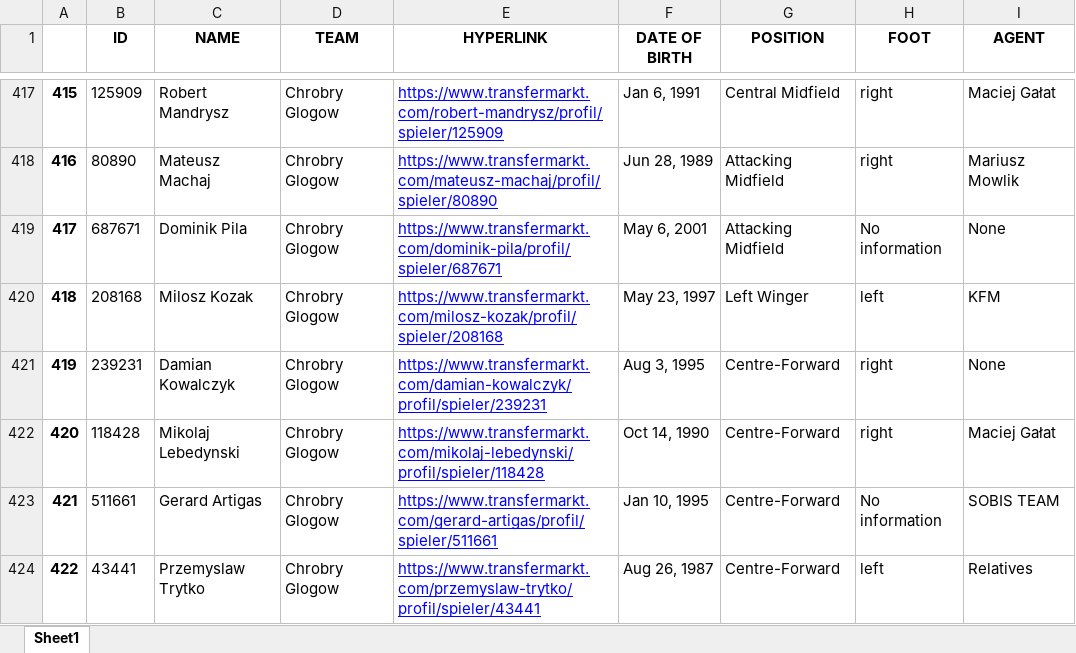
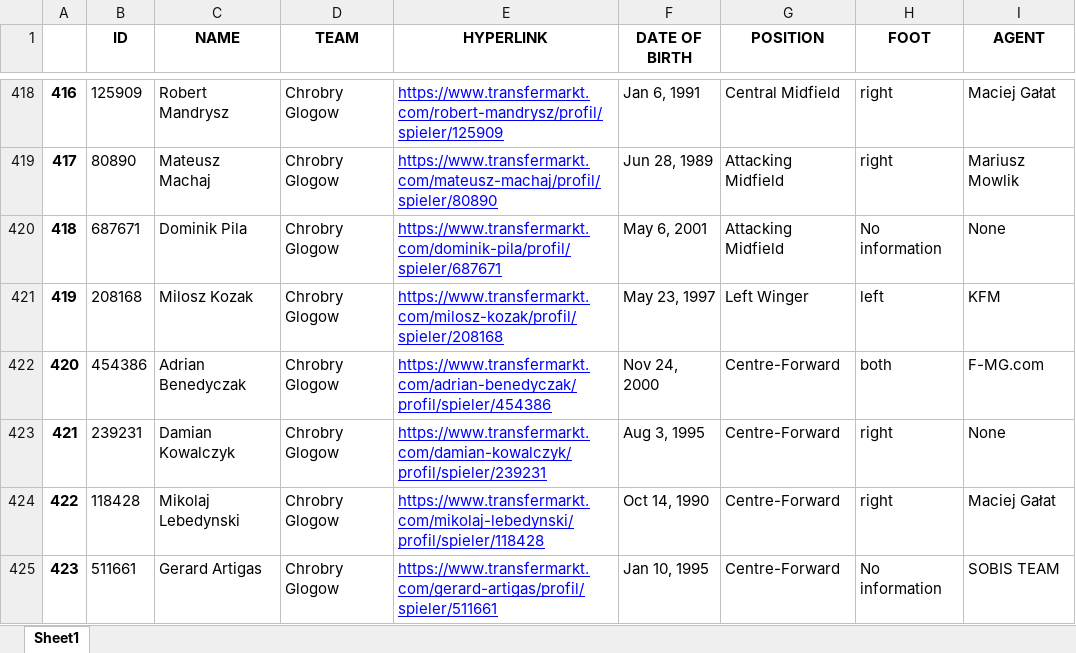
Before and after one commit to sebastian-jarosz/Transfermarkt, an Excel workbook: Transfermarkt Export/Poland/2019_2020/1 Liga/Players.xlsx, sheet Sheet1, drawn as a sheet; only a part is shown, gaps mark what is left out; the shorter side is filled out with more unchanged rows; values as stored, in another font and other column widths than the file's, no borders; the diff covers the shown part only; the diff names each change by its address in the sheet, - before the commit and + after, or states it on an @@ line.

```diff
--- a/Transfermarkt Export/Poland/2019_2020/1 Liga/Players.xlsx (sheet Sheet1)
+++ b/Transfermarkt Export/Poland/2019_2020/1 Liga/Players.xlsx (sheet Sheet1)
@@ column A renumbered from row 10 down @@
+row 422: 420 | 454386 | Adrian Benedyczak | Chrobry Glogow | https://www.transfermarkt.com/adrian-benedyczak/profil/spieler/454386 | Nov 24, 2000 | Centre-Forward | both | F-MG.com
```
Also changed, not shown: 3 added rows and 2 removed rows elsewhere in this sheet, Transfermarkt Export/Poland/2019_2020/Ekstraklasa/Players.xlsx, 2 other files.
